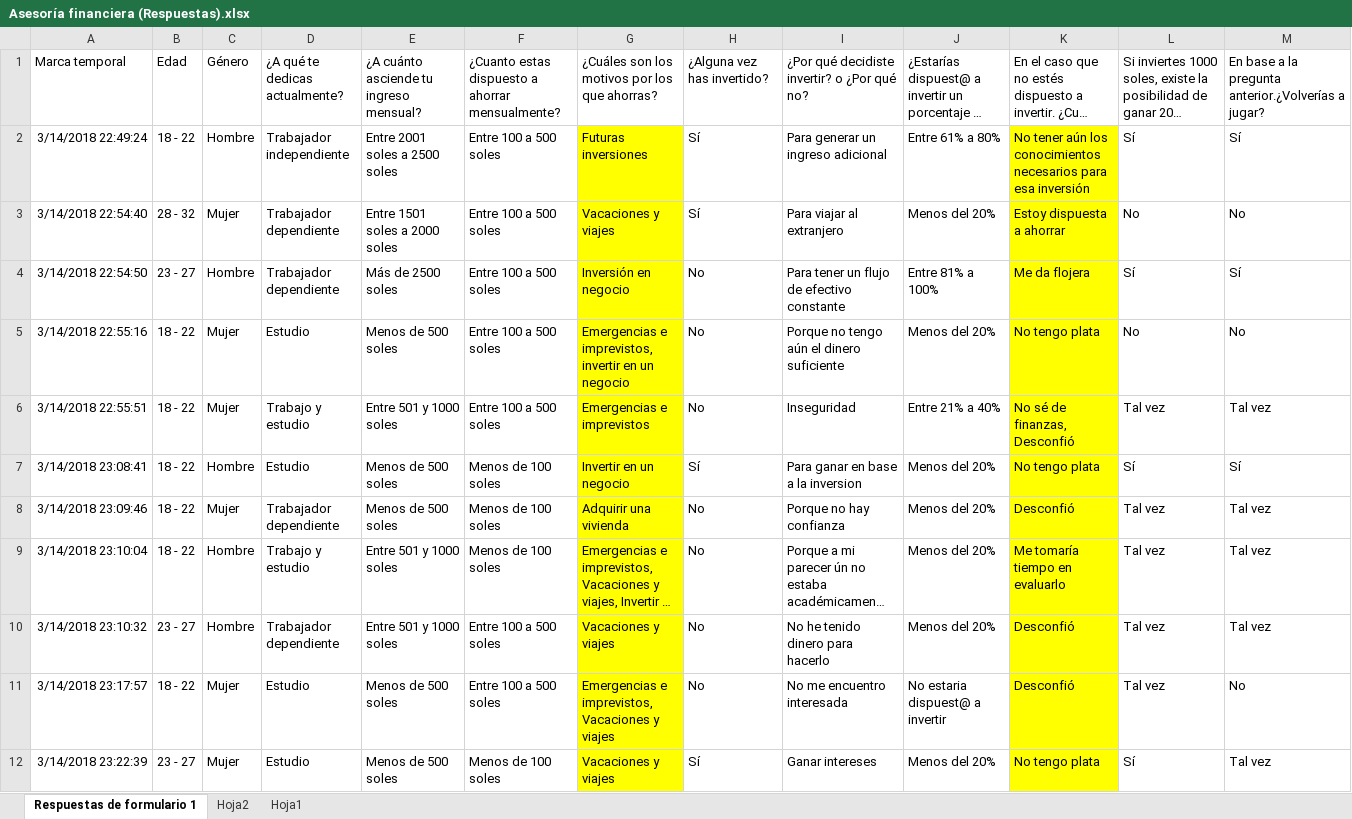
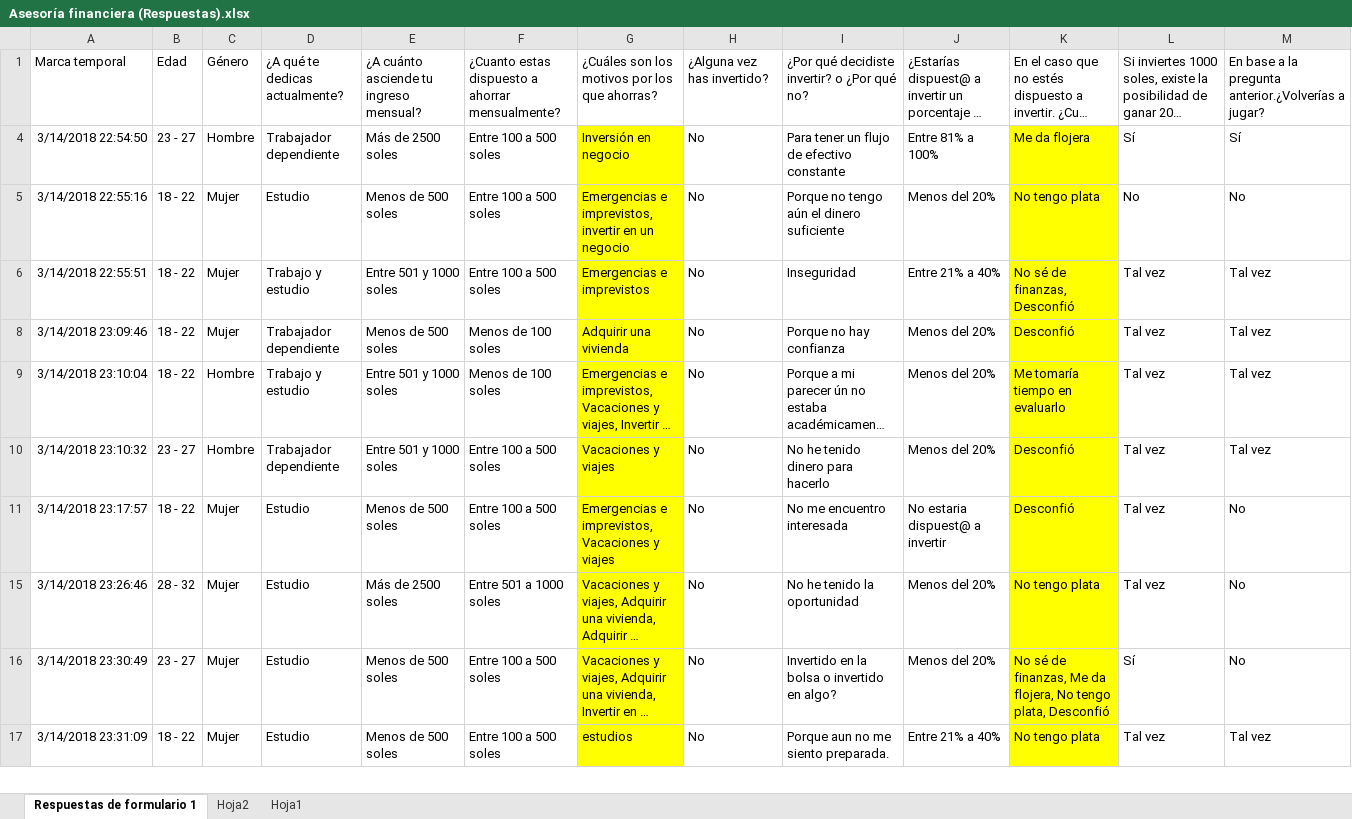
Before and after one commit to adayc/financiate, an Excel workbook: assets/docs/Asesoría financiera (Respuestas).xlsx, sheet Respuestas de formulario 1, drawn as a sheet; only a part is shown; the shorter side is filled out with more unchanged rows; long unchanged cells end in …; values as stored, in another font and other column widths than the file's, no borders; the diff covers the shown part only; the diff names each change by its address in the sheet, - before the commit and + after, or states it on an @@ line.

```diff
--- a/assets/docs/Asesoría financiera (Respuestas).xlsx (sheet Respuestas de formulario 1)
+++ b/assets/docs/Asesoría financiera (Respuestas).xlsx (sheet Respuestas de formulario 1)
@@ row 2 hidden: 3/14/2018 22:49:24 | 18 - 22 | Hombre | Trabajador independiente | Entre 2001 soles a 2500 soles | Entre 100 a 500 soles | Futuras inversiones | Sí | Para generar un ingreso adicional | Entre 61% a 80% | No tener aún los conocimientos necesarios para esa inversión | Sí | Sí @@
@@ row 3 hidden: 3/14/2018 22:54:40 | 28 - 32 | Mujer | Trabajador dependiente | Entre 1501 soles a 2000 soles | Entre 100 a 500 soles | Vacaciones y viajes | Sí | Para viajar al extranjero | Menos del 20% | Estoy dispuesta a ahorrar | No | No @@
@@ row 7 hidden: 3/14/2018 23:08:41 | 18 - 22 | Hombre | Estudio | Menos de 500 soles | Menos de 100 soles | Invertir en un negocio | Sí | Para ganar en base a la inversion | Menos del 20% | No tengo plata | Sí | Sí @@
@@ row 12 hidden: 3/14/2018 23:22:39 | 23 - 27 | Mujer | Estudio | Menos de 500 soles | Menos de 100 soles | Vacaciones y viajes | Sí | Ganar intereses | Menos del 20% | No tengo plata | Sí | Tal vez @@
```
Also changed, not shown: 11 hidden or unhidden rows elsewhere in this sheet, charts or pictures, 2 other files.
